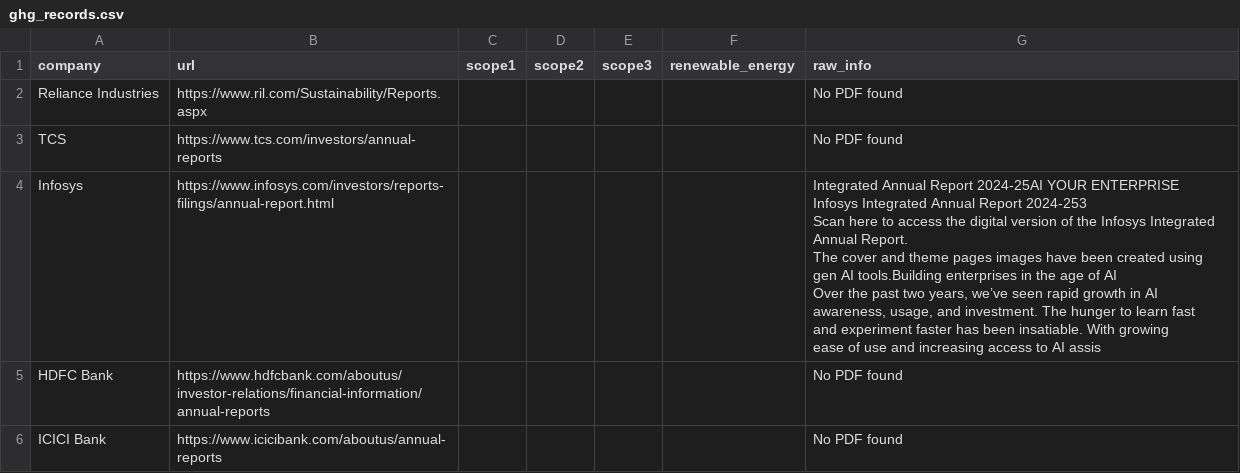
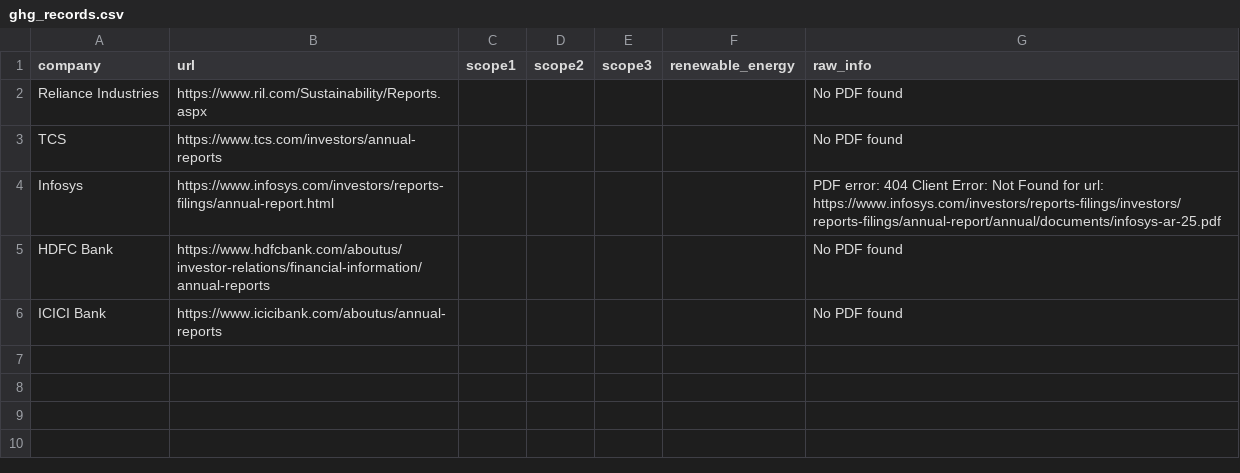
Before and after one commit to dharmendradavda80-jpg/.github-workflows-scrape.yml, a CSV file: data/ghg_records.csv, drawn as a sheet.

```diff
--- a/data/ghg_records.csv
+++ b/data/ghg_records.csv
@@ -3,10 +3,3 @@ Reliance Industries,https://www.ril.com/Sustainability/Reports.aspx,,,,,No PDF f
 TCS,https://www.tcs.com/investors/annual-reports,,,,,No PDF found
-Infosys,https://www.infosys.com/investors/reports-filings/annual-report.html,,,,,"Integrated Annual Report 2024-25AI YOUR ENTERPRISE
-Infosys Integrated Annual Report 2024-253
-Scan here to access the digital version of the Infosys Integrated Annual Report.
-The cover and theme pages images have been created using gen AI tools.Building enterprises in the age of AI
-Over the past two years, we’ve seen rapid growth in AI
-awareness, usage, and investment. The hunger to learn fast
-and experiment faster has been insatiable. With growing
-ease of use and increasing access to AI assis"
+Infosys,https://www.infosys.com/investors/reports-filings/annual-report.html,,,,,PDF error: 404 Client Error: Not Found for url: https://www.infosys.com/investors/reports-filings/investors/reports-filings/annual-report/annual/documents/infosys-ar-25.pdf
 HDFC Bank,https://www.hdfcbank.com/aboutus/investor-relations/financial-information/annual-reports,,,,,No PDF found
```
